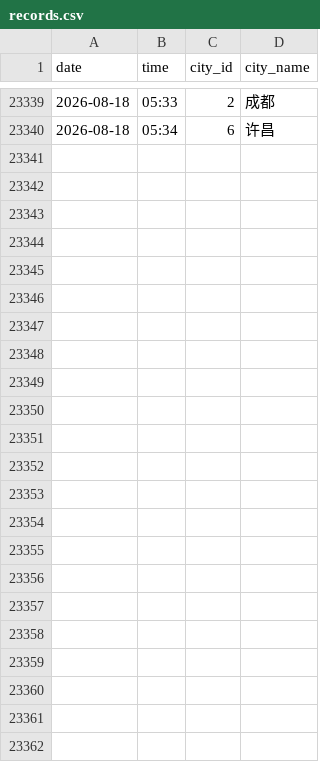
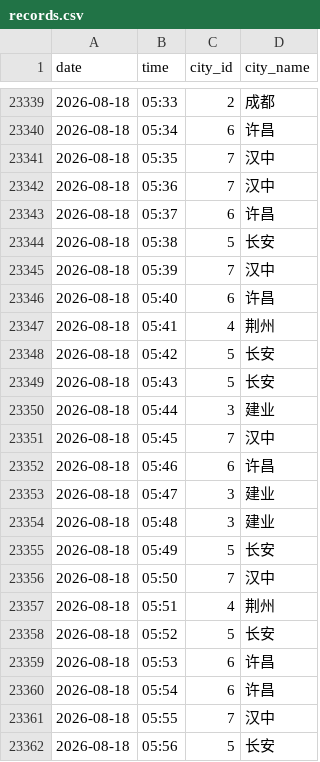
Before and after one commit to ershuidesign/sanguo, a CSV file: data/raw_records/records.csv, drawn as a sheet; only a part is shown, gaps mark what is left out; the diff names each change by its address in the sheet, - before the commit and + after, or states it on an @@ line.

```diff
--- a/data/raw_records/records.csv
+++ b/data/raw_records/records.csv
+row 23341: 2026-08-18 | 05:35 | 7 | 汉中
+row 23342: 2026-08-18 | 05:36 | 7 | 汉中
+row 23343: 2026-08-18 | 05:37 | 6 | 许昌
+row 23344: 2026-08-18 | 05:38 | 5 | 长安
+row 23345: 2026-08-18 | 05:39 | 7 | 汉中
+row 23346: 2026-08-18 | 05:40 | 6 | 许昌
+row 23347: 2026-08-18 | 05:41 | 4 | 荆州
+row 23348: 2026-08-18 | 05:42 | 5 | 长安
+row 23349: 2026-08-18 | 05:43 | 5 | 长安
+row 23350: 2026-08-18 | 05:44 | 3 | 建业
+row 23351: 2026-08-18 | 05:45 | 7 | 汉中
+row 23352: 2026-08-18 | 05:46 | 6 | 许昌
+row 23353: 2026-08-18 | 05:47 | 3 | 建业
+row 23354: 2026-08-18 | 05:48 | 3 | 建业
+row 23355: 2026-08-18 | 05:49 | 5 | 长安
+row 23356: 2026-08-18 | 05:50 | 7 | 汉中
+row 23357: 2026-08-18 | 05:51 | 4 | 荆州
+row 23358: 2026-08-18 | 05:52 | 5 | 长安
+row 23359: 2026-08-18 | 05:53 | 6 | 许昌
+row 23360: 2026-08-18 | 05:54 | 6 | 许昌
+row 23361: 2026-08-18 | 05:55 | 7 | 汉中
+row 23362: 2026-08-18 | 05:56 | 5 | 长安
```
Also changed, not shown: data/raw_records/tower_records.csv, 6 other files.
